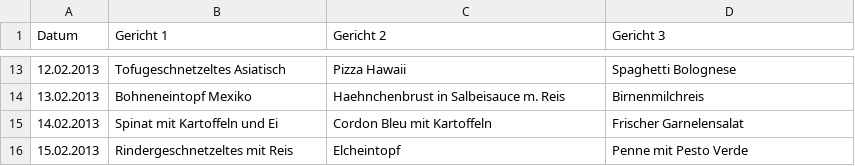
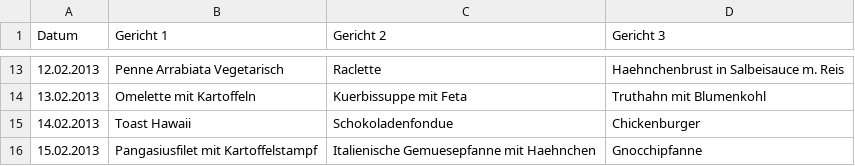
Before and after one commit to tsahling/smartcanteen, a CSV file: Menueplan ab 28.01.2013 - Essen.csv, drawn as a sheet; only a part is shown, gaps mark what is left out; the diff covers the shown part only.

```diff
--- a/Menueplan ab 28.01.2013 - Essen.csv
+++ b/Menueplan ab 28.01.2013 - Essen.csv
@@ -13,4 +13,4 @@ Datum;Gericht 1;Gericht 2;Gericht 3;
-12.02.2013;Tofugeschnetzeltes Asiatisch;Pizza Hawaii;Spaghetti Bolognese
-13.02.2013;Bohneneintopf Mexiko;Haehnchenbrust in Salbeisauce m. Reis;Birnenmilchreis
-14.02.2013;Spinat mit Kartoffeln und Ei;Cordon Bleu mit Kartoffeln;Frischer Garnelensalat
-15.02.2013;Rindergeschnetzeltes mit Reis;Elcheintopf;Penne mit Pesto Verde
+12.02.2013;Penne Arrabiata Vegetarisch;Raclette;Haehnchenbrust in Salbeisauce m. Reis
+13.02.2013;Omelette mit Kartoffeln;Kuerbissuppe mit Feta;Truthahn mit Blumenkohl
+14.02.2013;Toast Hawaii;Schokoladenfondue;Chickenburger
+15.02.2013;Pangasiusfilet mit Kartoffelstampf;Italienische Gemuesepfanne mit Haehnchen;Gnocchipfanne
```
Also changed, not shown: 31 edited cells elsewhere in this file, Menueplan ab 28.01.2013 - Muelheim an der Ruhr.csv, 6 other files.
